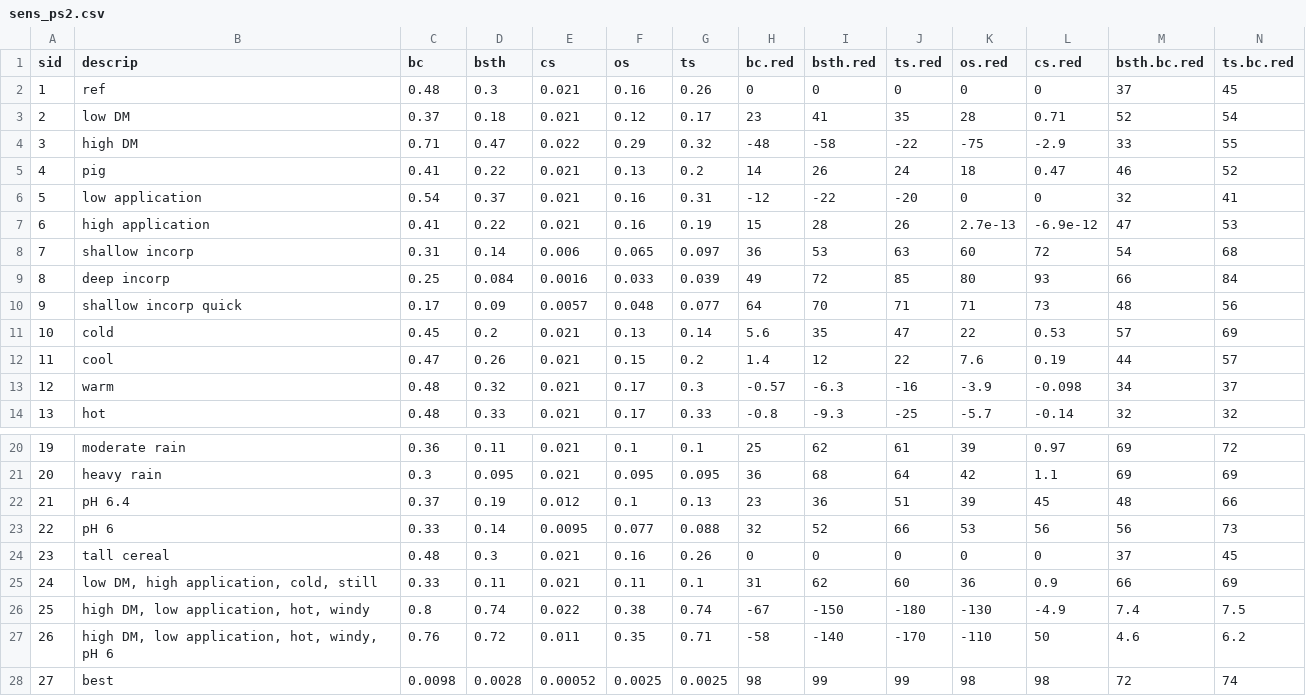
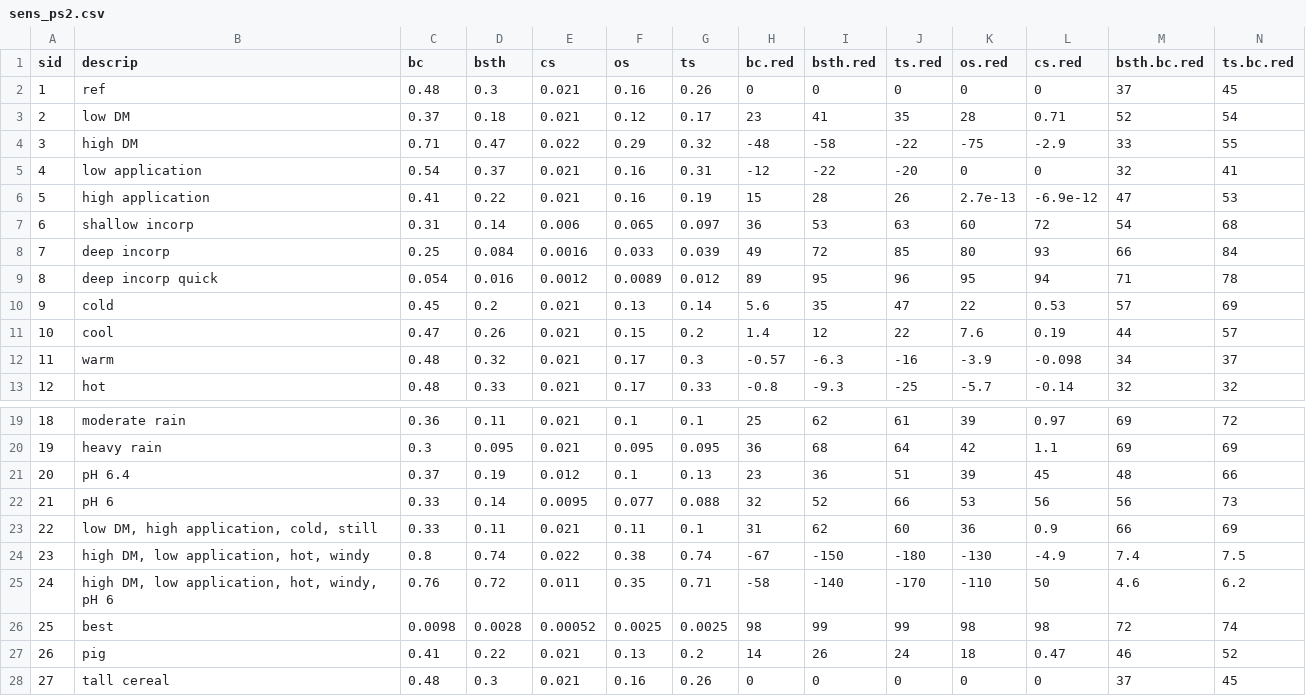
Before and after one commit to AU-BCE-EE/Hafner-2024-ALFAM2-dev, a CSV file: sens-tab/output/sens_ps2.csv, drawn as a sheet; only a part is shown, gaps mark what is left out; removed rows and columns are numbered as before the commit, all else as after; rows hold the shown columns only; the diff names each change by its address in the sheet, - before the commit and + after, or states it on an @@ line.

```diff
--- a/sens-tab/output/sens_ps2.csv
+++ b/sens-tab/output/sens_ps2.csv
@@ column A (sid) renumbered between rows 5 and 26 @@
-row 10: 9 | shallow incorp quick | 0.17 | 0.09 | 0.0057 | 0.048 | 0.077 | 64 | 70 | 71 | 71 | 73 | 48 | 56
+row 9: 8 | deep incorp quick | 0.054 | 0.016 | 0.0012 | 0.0089 | 0.012 | 89 | 95 | 96 | 95 | 94 | 71 | 78
@@ row 5 moved to row 27: 26 @@
@@ row 24 moved to row 28: 27 @@
```
Also changed, not shown: sens-tab/inputs/inputs.csv, sens-tab/output/sens_ps1.csv, 5 other files.
